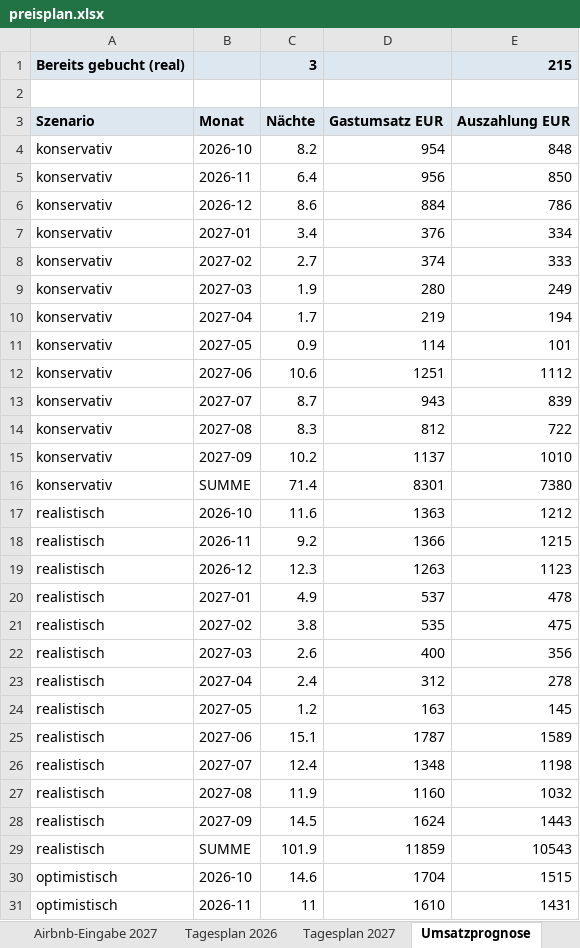
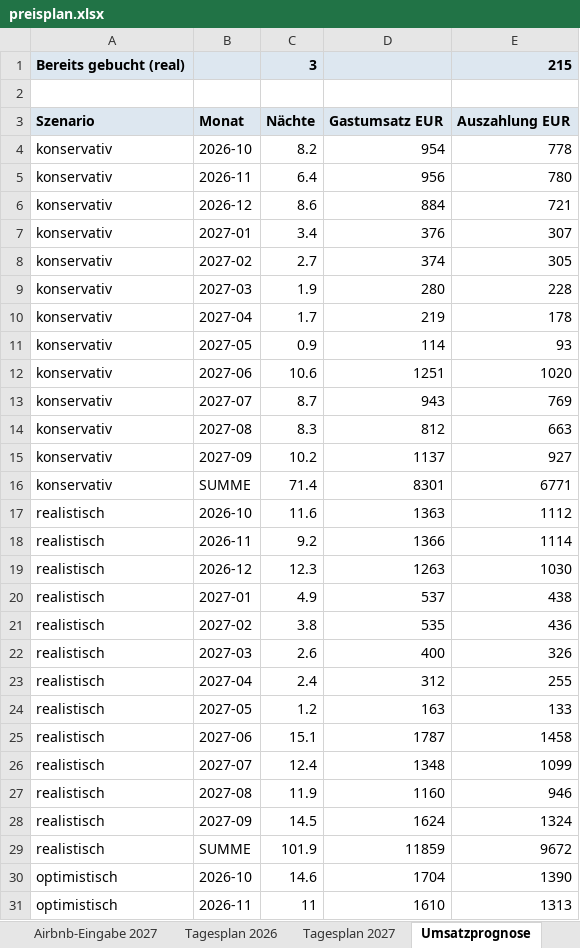
Before and after one commit to marketingmkeu-arch/MKEU-Ecom, an Excel workbook: airbnb-pricing/output/preisplan.xlsx, sheet Umsatzprognose, drawn as a sheet; only a part is shown; values as stored, in another font and other column widths than the file's, no borders; the diff covers the shown part only; the diff names each change by its address in the sheet, - before the commit and + after, or states it on an @@ line.

```diff
--- a/airbnb-pricing/output/preisplan.xlsx (sheet Umsatzprognose)
+++ b/airbnb-pricing/output/preisplan.xlsx (sheet Umsatzprognose)
-E4: 848
+E4: 778
-E5: 850
+E5: 780
-E6: 786
+E6: 721
-E7: 334
+E7: 307
-E8: 333
+E8: 305
-E9: 249
+E9: 228
-E10: 194
+E10: 178
-E11: 101
+E11: 93
-E12: 1112
+E12: 1020
-E13: 839
+E13: 769
-E14: 722
+E14: 663
-E15: 1010
+E15: 927
-E16: 7380
+E16: 6771
-E17: 1212
+E17: 1112
-E18: 1215
+E18: 1114
-E19: 1123
+E19: 1030
-E20: 478
+E20: 438
-E21: 475
+E21: 436
-E22: 356
+E22: 326
-E23: 278
+E23: 255
-E24: 145
+E24: 133
-E25: 1589
+E25: 1458
-E26: 1198
+E26: 1099
-E27: 1032
+E27: 946
-E28: 1443
+E28: 1324
-E29: 10543
+E29: 9672
-E30: 1515
+E30: 1390
-E31: 1431
+E31: 1313
```
Also changed, not shown: 14 edited cells elsewhere in this sheet, 4 other files.
